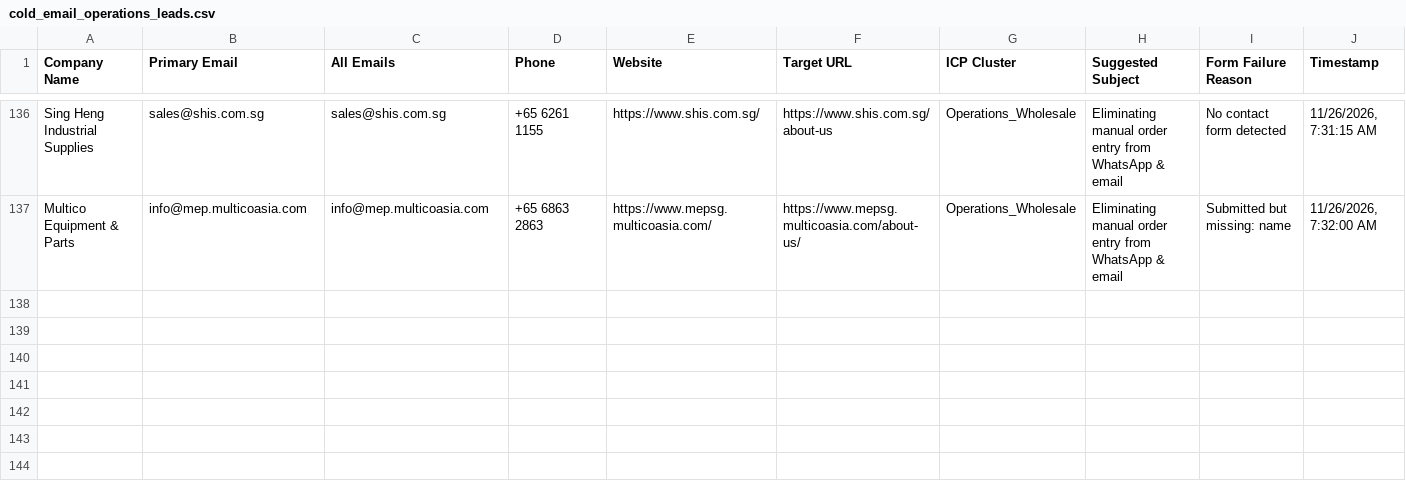
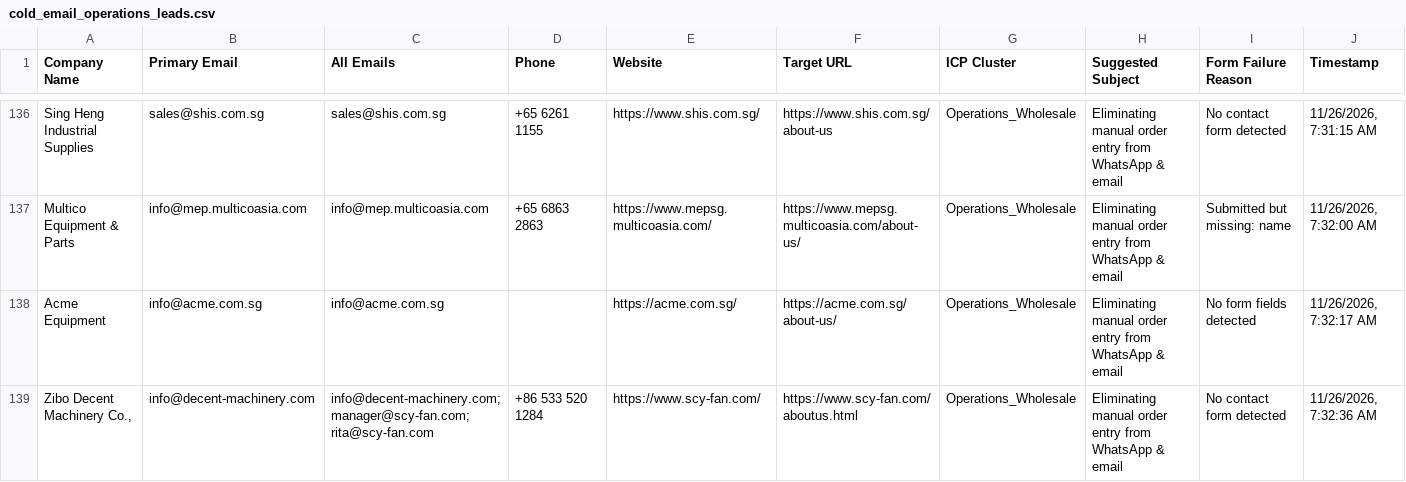
Before and after one commit to AhtehshamSanandwala/outreach-automation, a CSV file: form_results/cold_email_operations_leads.csv, drawn as a sheet; only a part is shown, gaps mark what is left out; the diff names each change by its address in the sheet, - before the commit and + after, or states it on an @@ line.

```diff
--- a/form_results/cold_email_operations_leads.csv
+++ b/form_results/cold_email_operations_leads.csv
+row 138: Acme Equipment | info@acme.com.sg | info@acme.com.sg |  | https://acme.com.sg/ | https://acme.com.sg/about-us/ | Operations_Wholesale | Eliminating manual order entry from WhatsApp & email | No form fields detected | 11/26/2026, 7:32:17 AM
+row 139: Zibo Decent Machinery Co., | info@decent-machinery.com | info@decent-machinery.com; manager@scy-fan.com; rita@scy-fan.com | +86 533 520 1284 | https://www.scy-fan.com/ | https://www.scy-fan.com/aboutus.html | Operations_Wholesale | Eliminating manual order entry from WhatsApp & email | No contact form detected | 11/26/2026, 7:32:36 AM
```
Also changed, not shown: form_results/cold_email_outbound_queue.csv, form_results/contact_results.csv, 6 other files.
